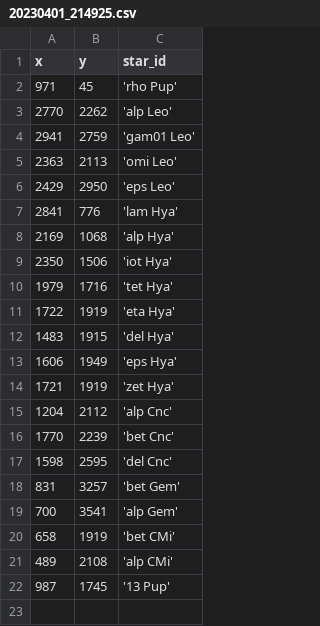
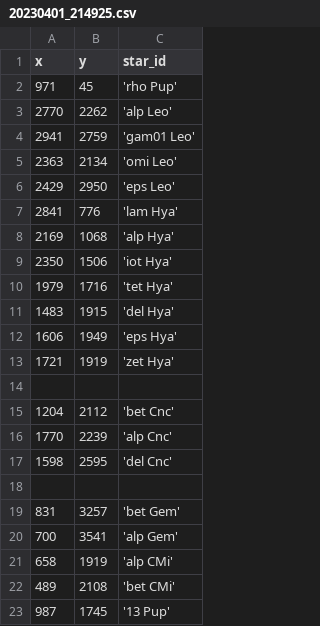
Before and after one commit to DeepSkyWonder/dsw-notebooks, a CSV file: moon-orbit_determination/stars/20230401_214925.csv, drawn as a sheet.

Commit message:
update moon orbit determination dataset

```diff
--- a/moon-orbit_determination/stars/20230401_214925.csv
+++ b/moon-orbit_determination/stars/20230401_214925.csv
@@ -4,3 +4,3 @@ x,y,star_id
 2941, 2759,'gam01 Leo'
-2363, 2113,'omi Leo'
+2363, 2134,'omi Leo'
 2429, 2950,'eps Leo'
@@ -10,3 +10,2 @@ x,y,star_id
 1979, 1716,'tet Hya'
-1722, 1919,'eta Hya'
 1483, 1915,'del Hya'
@@ -14,9 +13,11 @@ x,y,star_id
 1721, 1919,'zet Hya'
-1204, 2112,'alp Cnc'
-1770, 2239,'bet Cnc'
+
+1204, 2112,'bet Cnc'
+1770, 2239,'alp Cnc'
 1598, 2595,'del Cnc'
+
 831, 3257,'bet Gem'
 700, 3541,'alp Gem'
-658, 1919,'bet CMi'
-489, 2108,'alp CMi'
+658, 1919,'alp CMi'
+489, 2108,'bet CMi'
 987, 1745,'13 Pup'
```
Also changed, not shown: 1 other file.
